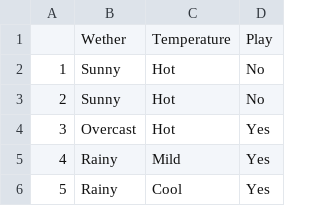
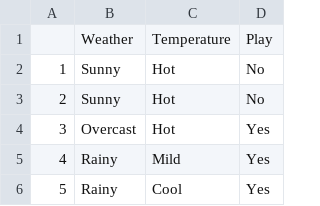
Before and after one commit to gawalikrushna/Weather-Play-Predictor, a CSV file: MarvellousInfosystems_PlayPredictor.csv, drawn as a sheet; only a part is shown.

Commit message:
Update MarvellousInfosystems_PlayPredictor.csv

```diff
--- a/MarvellousInfosystems_PlayPredictor.csv
+++ b/MarvellousInfosystems_PlayPredictor.csv
@@ -1,2 +1,2 @@
-,Wether,Temperature,Play
+,Weather,Temperature,Play
 1,Sunny,Hot,No
```
